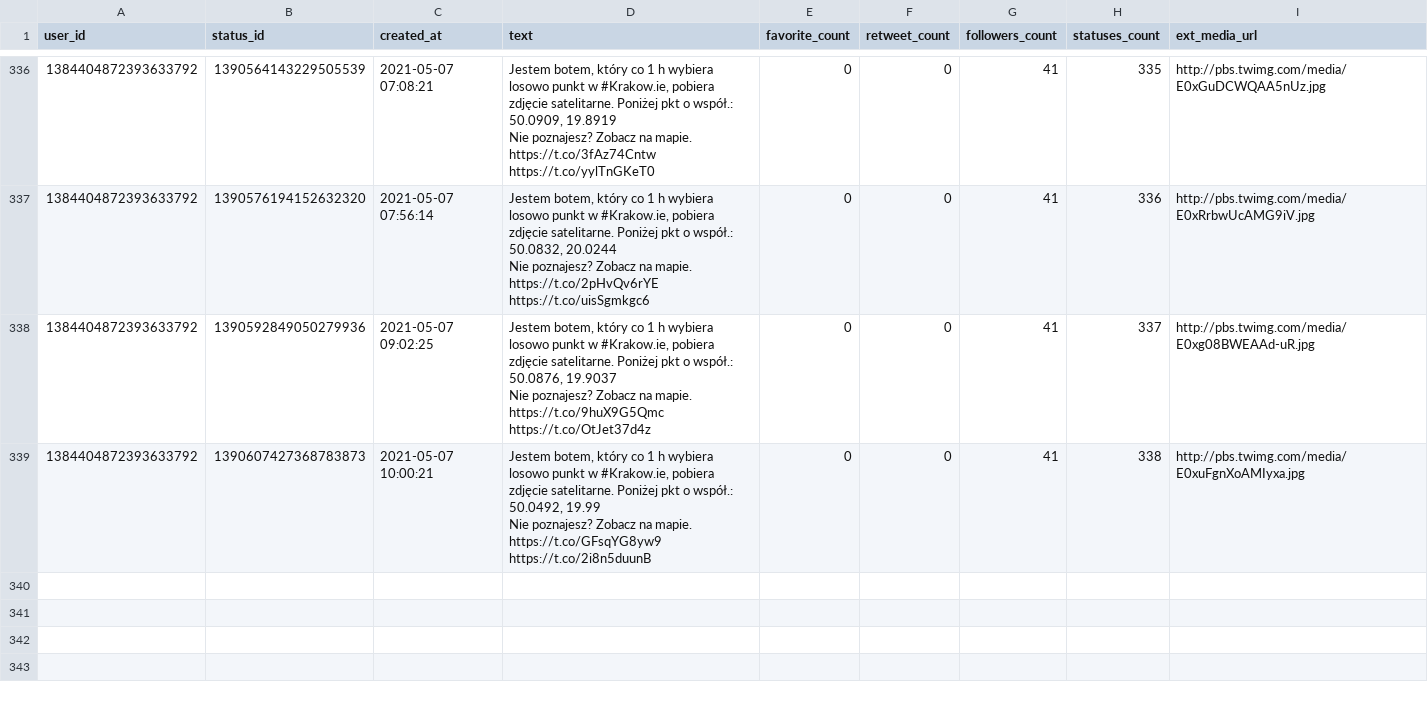
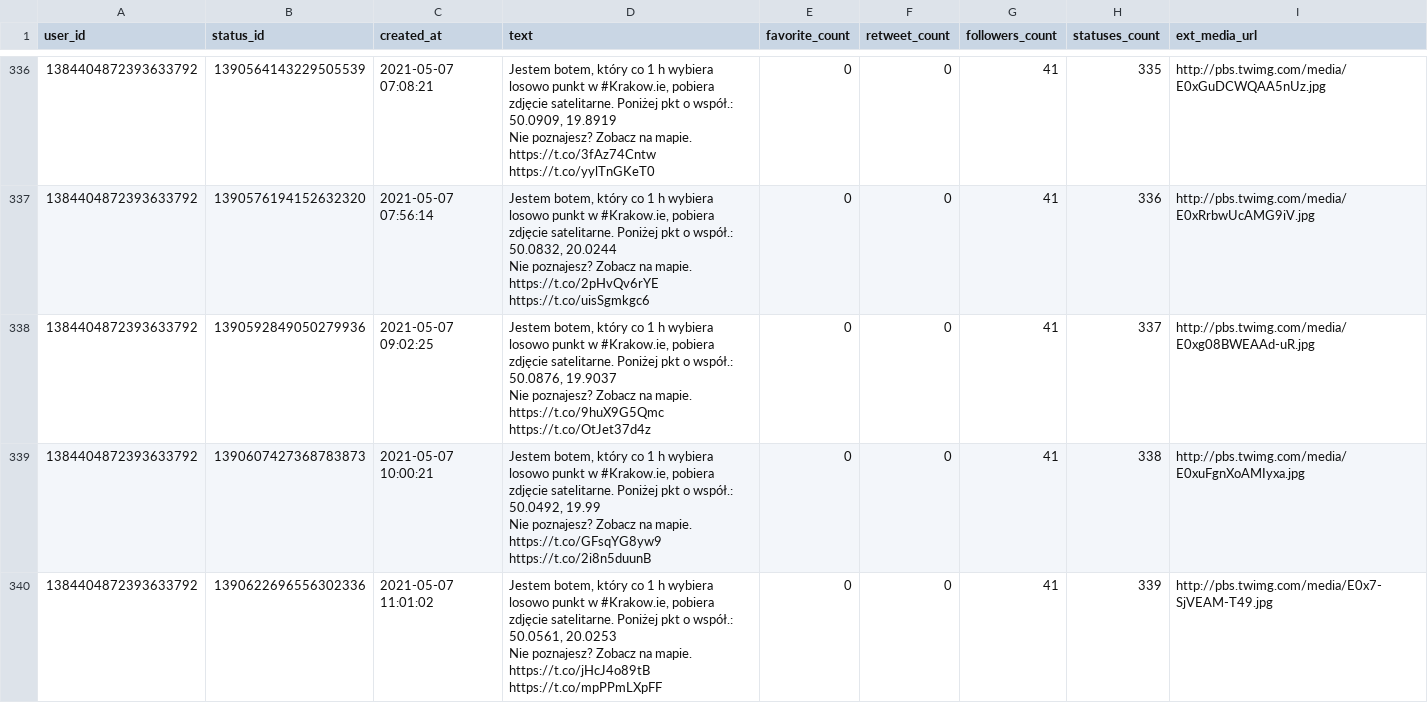
Before and after one commit to sms1962/BotKrakow, a CSV file: data/archiwum_twitow.csv, drawn as a sheet; only a part is shown, gaps mark what is left out.

Commit message:
Zapisanie nowych twitow

```diff
--- a/data/archiwum_twitow.csv
+++ b/data/archiwum_twitow.csv
@@ -672 +672,3 @@ Nie poznajesz? Zobacz na mapie. https://t.co/9huX9G5Qmc https://t.co/OtJet37d4z"
 Nie poznajesz? Zobacz na mapie. https://t.co/GFsqYG8yw9 https://t.co/2i8n5duunB",0,0,41,338,http://pbs.twimg.com/media/E0xuFgnXoAMIyxa.jpg
+1384404872393633792,1390622696556302336,2021-05-07 11:01:02,"Jestem botem, który co 1 h wybiera losowo punkt w #Krakow.ie, pobiera zdjęcie satelitarne. Poniżej pkt o współ.: 50.0561, 20.0253
+Nie poznajesz? Zobacz na mapie. https://t.co/jHcJ4o89tB https://t.co/mpPPmLXpFF",0,0,41,339,http://pbs.twimg.com/media/E0x7-SjVEAM-T49.jpg
```
Also changed, not shown: 1 other file.
